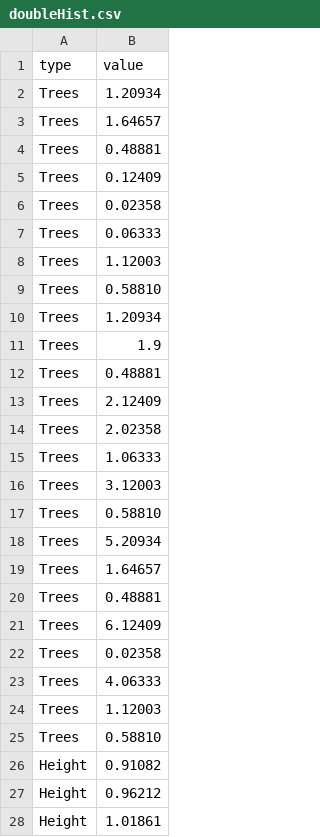
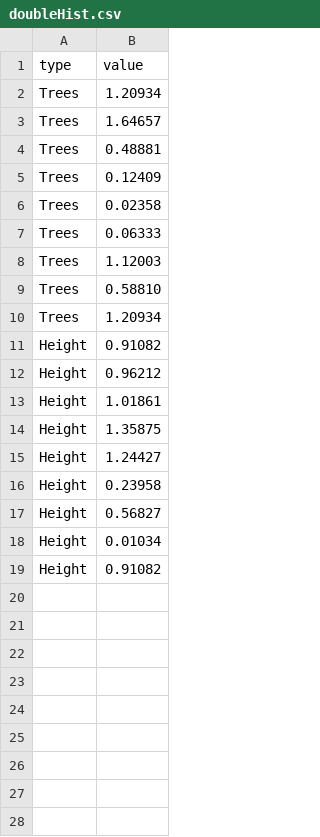
Before and after one commit to clarisas9003/Support-Data, a CSV file: .github/workflows/doubleHist.csv, drawn as a sheet; only a part is shown; the shorter side is filled out with more unchanged rows; the diff covers the shown part only; the diff names each change by its address in the sheet, - before the commit and + after, or states it on an @@ line.

Commit message:
Update doubleHist.csv

```diff
--- a/.github/workflows/doubleHist.csv
+++ b/.github/workflows/doubleHist.csv
-row 11: Trees | 1.9
-row 12: Trees | 0.48881
-row 13: Trees | 2.12409
-row 14: Trees | 2.02358
-row 15: Trees | 1.06333
-row 16: Trees | 3.12003
-row 17: Trees | 0.58810
-row 18: Trees | 5.20934
-row 19: Trees | 1.64657
-row 20: Trees | 0.48881
-row 21: Trees | 6.12409
-row 22: Trees | 0.02358
-row 23: Trees | 4.06333
-row 24: Trees | 1.12003
-row 25: Trees | 0.58810
```
Also changed, not shown: 15 removed rows elsewhere in this file.
